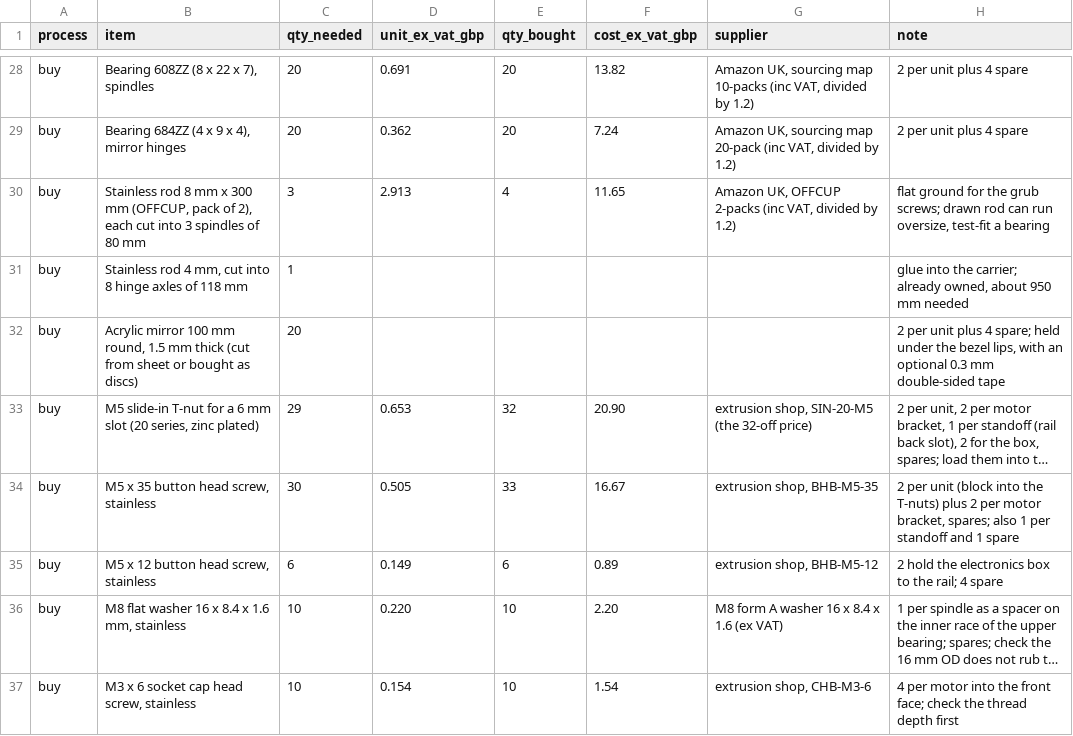
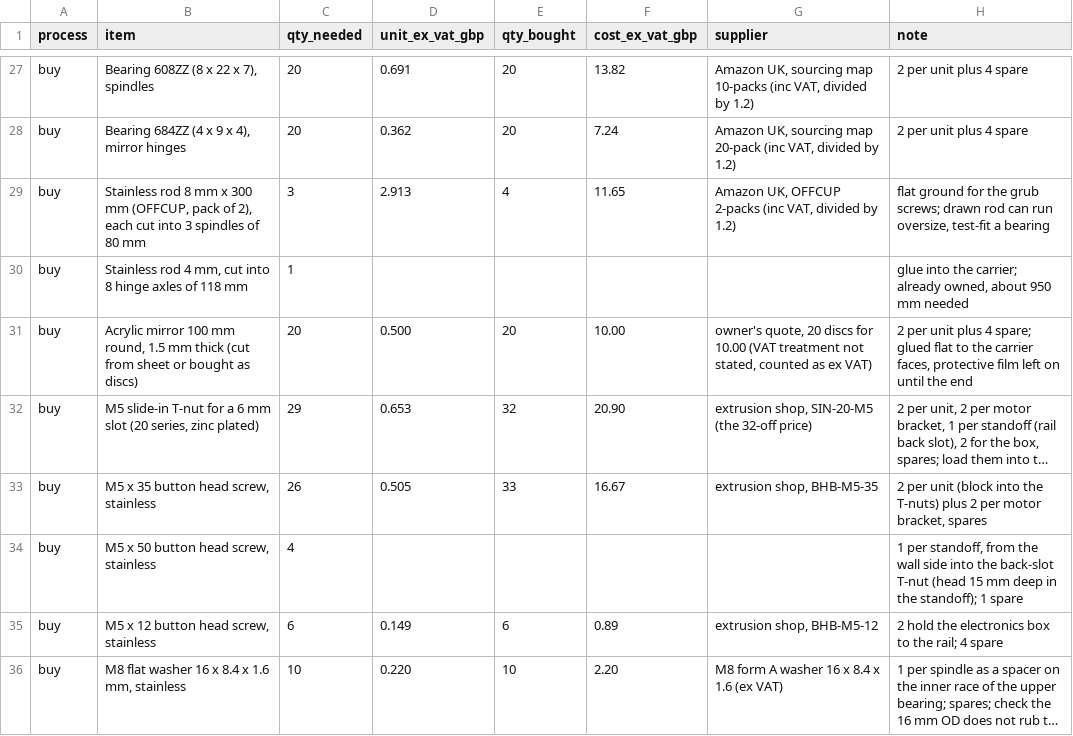
Before and after one commit to paulcalver/sun-tracking-mirror, a CSV file: bom/spinning-mirrors/bom-spinning-mirror-wall-row-100.csv (was bom/bom-spinning-mirror-wall-row-100.csv), drawn as a sheet; only a part is shown, gaps mark what is left out; the shorter side is filled out with more unchanged rows; long unchanged cells end in …; addresses are those after the commit; the diff covers the shown part only; the diff names each change by its address in the sheet, - before the commit and + after, or states it on an @@ line.

Commit message:
100 mm wall row: rimless glued carrier (bezels removed), relief behind hinge bearings, 2 mm screw counterbore, M5 x 50 standoff screws
The carrier edge sits 0.5 mm inside the discs and the discs are glued on; the bezel code, parts and notes are gone. Each hinge pocket is 0.4 mm deeper with a 6.4 mm relief so the turning inner race cannot rub the PLA. Block and bracket screw-head counterbores are 2 mm deep so an M5 x 35 stops short of the rail slot floor; the wall standoffs seat the head 15 mm in and take M5 x 50. BOM, docs and previews regenerated, --check shows 0 clashes.

```diff
--- a/bom/bom-spinning-mirror-wall-row-100.csv
+++ b/bom/spinning-mirrors/bom-spinning-mirror-wall-row-100.csv
-D31 (unit_ex_vat_gbp): (empty)
+D31 (unit_ex_vat_gbp): 0.500
-E31 (qty_bought): (empty)
+E31 (qty_bought): 20
-F31 (cost_ex_vat_gbp): (empty)
+F31 (cost_ex_vat_gbp): 10.00
-G31 (supplier): (empty)
+G31 (supplier): owner's quote, 20 discs for 10.00 (VAT treatment not stated, counted as ex VAT)
-H31 (note): …4 spare; held under the bezel lips, with an optional 0.3 mm double-sided tape
+H31 (note): …4 spare; glued flat to the carrier faces, protective film left on until the end
-C33 (qty_needed): 30
+C33 (qty_needed): 26
-H33 (note): …motor bracket, spares; also 1 per standoff and 1 spare
+H33 (note): …motor bracket, spares
+row 34: buy | M5 x 50 button head screw, stainless | 4 |  |  |  |  | 1 per standoff, from the wall side into the back-slot T-nut (head 15 mm deep in the standoff); 1 spare
```
Also changed, not shown: 3 added rows, 1 removed row and 36 edited cells elsewhere in this file, 22 other files.
